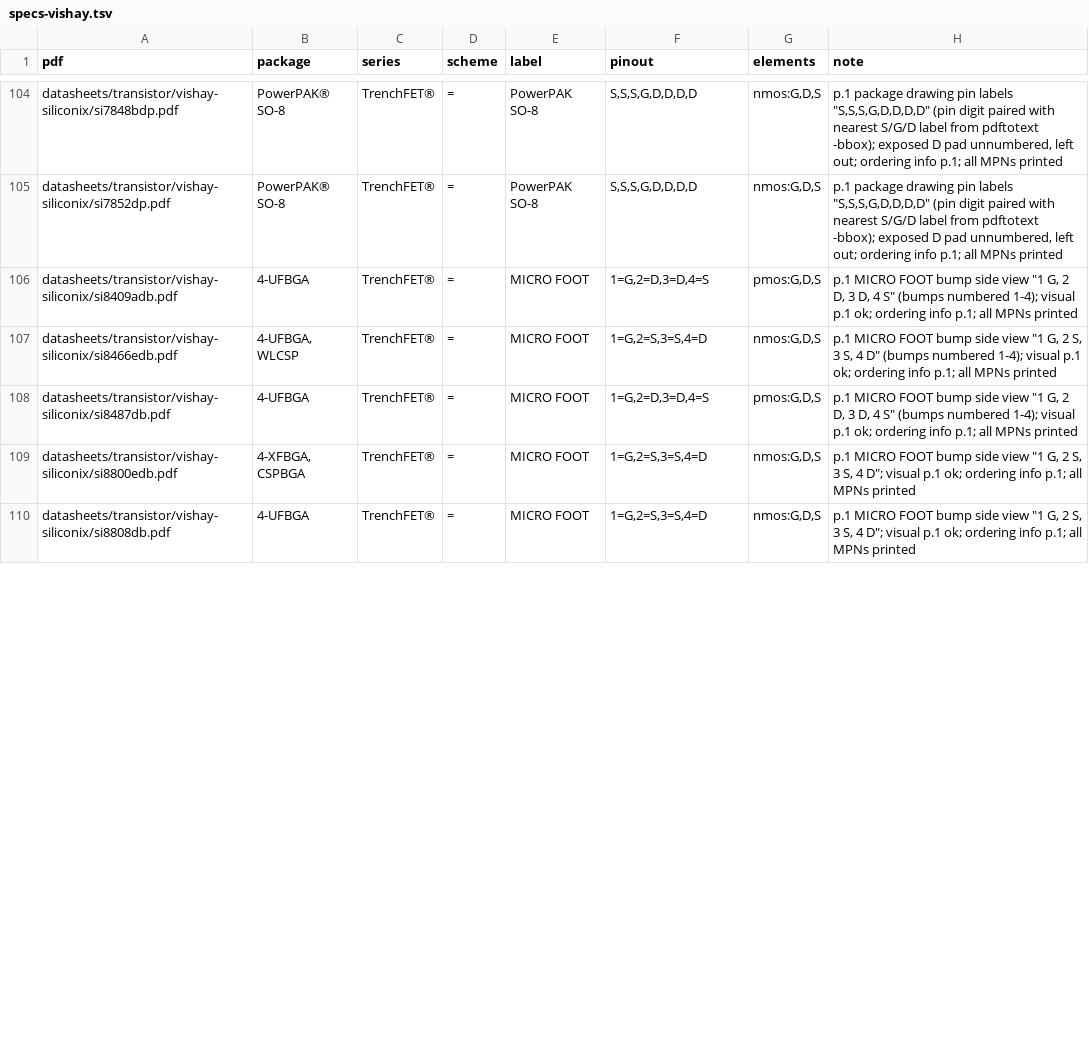
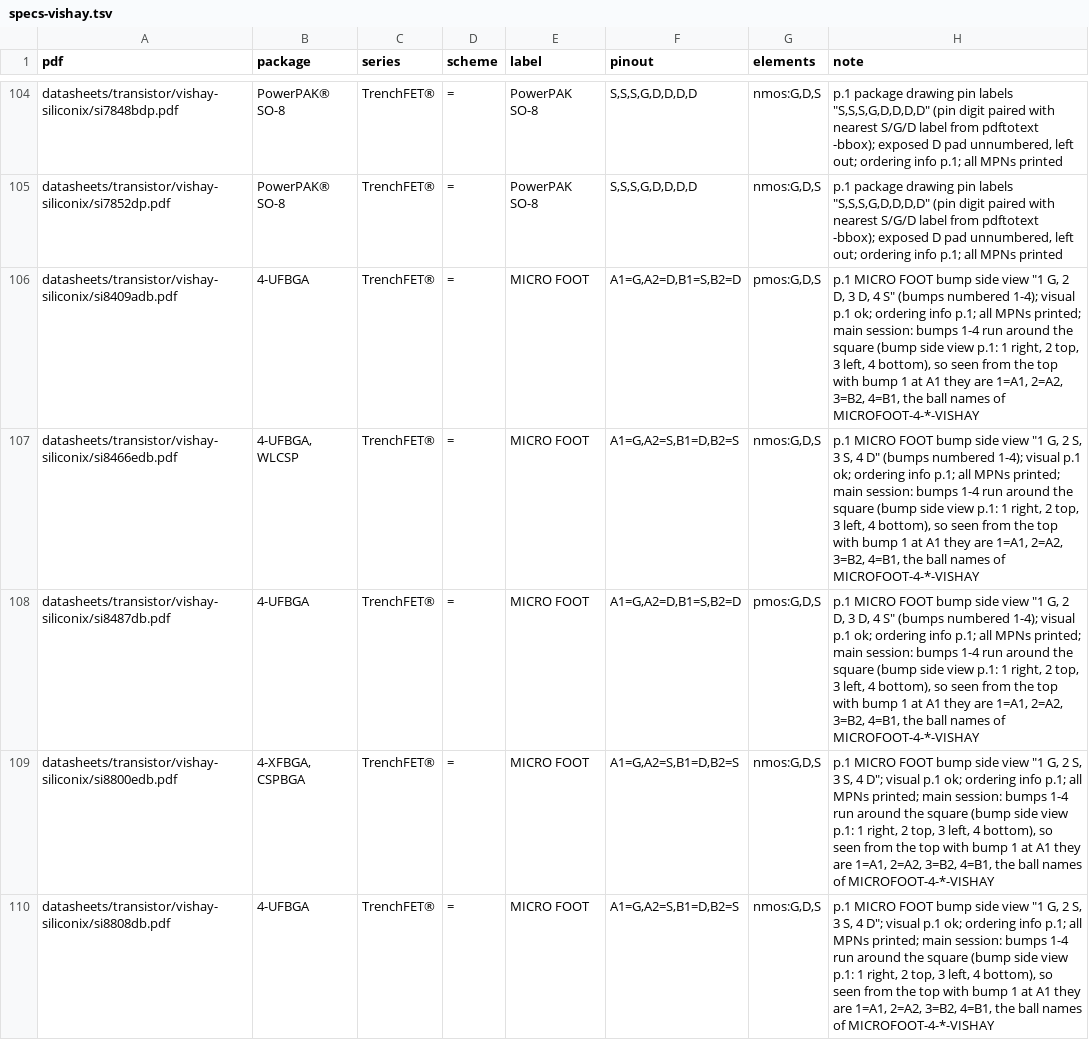
Before and after one commit to zaun/schematical, a TSV file: planning/plan-40-data/specs-vishay.tsv, drawn as a sheet; only a part is shown, gaps mark what is left out; the diff covers the shown part only.

```diff
--- a/planning/plan-40-data/specs-vishay.tsv
+++ b/planning/plan-40-data/specs-vishay.tsv
@@ -106,5 +106,5 @@ datasheets/transistor/vishay-siliconix/si7852dp.pdf	PowerPAK® SO-8	TrenchFET®
-datasheets/transistor/vishay-siliconix/si8409adb.pdf	4-UFBGA	TrenchFET®	=	MICRO FOOT	1=G,2=D,3=D,4=S	pmos:G,D,S	p.1 MICRO FOOT bump side view "1 G, 2 D, 3 D, 4 S" (bumps numbered 1-4); visual p.1 ok; ordering info p.1; all MPNs printed
-datasheets/transistor/vishay-siliconix/si8466edb.pdf	4-UFBGA, WLCSP	TrenchFET®	=	MICRO FOOT	1=G,2=S,3=S,4=D	nmos:G,D,S	p.1 MICRO FOOT bump side view "1 G, 2 S, 3 S, 4 D" (bumps numbered 1-4); visual p.1 ok; ordering info p.1; all MPNs printed
-datasheets/transistor/vishay-siliconix/si8487db.pdf	4-UFBGA	TrenchFET®	=	MICRO FOOT	1=G,2=D,3=D,4=S	pmos:G,D,S	p.1 MICRO FOOT bump side view "1 G, 2 D, 3 D, 4 S" (bumps numbered 1-4); visual p.1 ok; ordering info p.1; all MPNs printed
-datasheets/transistor/vishay-siliconix/si8800edb.pdf	4-XFBGA, CSPBGA	TrenchFET®	=	MICRO FOOT	1=G,2=S,3=S,4=D	nmos:G,D,S	p.1 MICRO FOOT bump side view "1 G, 2 S, 3 S, 4 D"; visual p.1 ok; ordering info p.1; all MPNs printed
-datasheets/transistor/vishay-siliconix/si8808db.pdf	4-UFBGA	TrenchFET®	=	MICRO FOOT	1=G,2=S,3=S,4=D	nmos:G,D,S	p.1 MICRO FOOT bump side view "1 G, 2 S, 3 S, 4 D"; visual p.1 ok; ordering info p.1; all MPNs printed
+datasheets/transistor/vishay-siliconix/si8409adb.pdf	4-UFBGA	TrenchFET®	=	MICRO FOOT	A1=G,A2=D,B1=S,B2=D	pmos:G,D,S	"p.1 MICRO FOOT bump side view ""1 G, 2 D, 3 D, 4 S"" (bumps numbered 1-4); visual p.1 ok; ordering info p.1; all MPNs printed; main session: bumps 1-4 run around the square (bump side view p.1: 1 right, 2 top, 3 left, 4 bottom), so seen from the top with bump 1 at A1 they are 1=A1, 2=A2, 3=B2, 4=B1, the ball names of MICROFOOT-4-*-VISHAY"
+datasheets/transistor/vishay-siliconix/si8466edb.pdf	4-UFBGA, WLCSP	TrenchFET®	=	MICRO FOOT	A1=G,A2=S,B1=D,B2=S	nmos:G,D,S	"p.1 MICRO FOOT bump side view ""1 G, 2 S, 3 S, 4 D"" (bumps numbered 1-4); visual p.1 ok; ordering info p.1; all MPNs printed; main session: bumps 1-4 run around the square (bump side view p.1: 1 right, 2 top, 3 left, 4 bottom), so seen from the top with bump 1 at A1 they are 1=A1, 2=A2, 3=B2, 4=B1, the ball names of MICROFOOT-4-*-VISHAY"
+datasheets/transistor/vishay-siliconix/si8487db.pdf	4-UFBGA	TrenchFET®	=	MICRO FOOT	A1=G,A2=D,B1=S,B2=D	pmos:G,D,S	"p.1 MICRO FOOT bump side view ""1 G, 2 D, 3 D, 4 S"" (bumps numbered 1-4); visual p.1 ok; ordering info p.1; all MPNs printed; main session: bumps 1-4 run around the square (bump side view p.1: 1 right, 2 top, 3 left, 4 bottom), so seen from the top with bump 1 at A1 they are 1=A1, 2=A2, 3=B2, 4=B1, the ball names of MICROFOOT-4-*-VISHAY"
+datasheets/transistor/vishay-siliconix/si8800edb.pdf	4-XFBGA, CSPBGA	TrenchFET®	=	MICRO FOOT	A1=G,A2=S,B1=D,B2=S	nmos:G,D,S	"p.1 MICRO FOOT bump side view ""1 G, 2 S, 3 S, 4 D""; visual p.1 ok; ordering info p.1; all MPNs printed; main session: bumps 1-4 run around the square (bump side view p.1: 1 right, 2 top, 3 left, 4 bottom), so seen from the top with bump 1 at A1 they are 1=A1, 2=A2, 3=B2, 4=B1, the ball names of MICROFOOT-4-*-VISHAY"
+datasheets/transistor/vishay-siliconix/si8808db.pdf	4-UFBGA	TrenchFET®	=	MICRO FOOT	A1=G,A2=S,B1=D,B2=S	nmos:G,D,S	"p.1 MICRO FOOT bump side view ""1 G, 2 S, 3 S, 4 D""; visual p.1 ok; ordering info p.1; all MPNs printed; main session: bumps 1-4 run around the square (bump side view p.1: 1 right, 2 top, 3 left, 4 bottom), so seen from the top with bump 1 at A1 they are 1=A1, 2=A2, 3=B2, 4=B1, the ball names of MICROFOOT-4-*-VISHAY"
```
Also changed, not shown: 18 edited cells elsewhere in this file, planning/plan-40-data/footprint-map.tsv, planning/plan-40-data/specs-onsemi-1.tsv, 12 other files.
